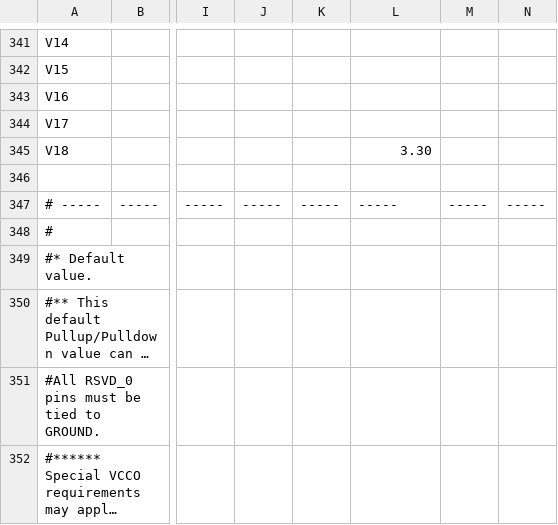
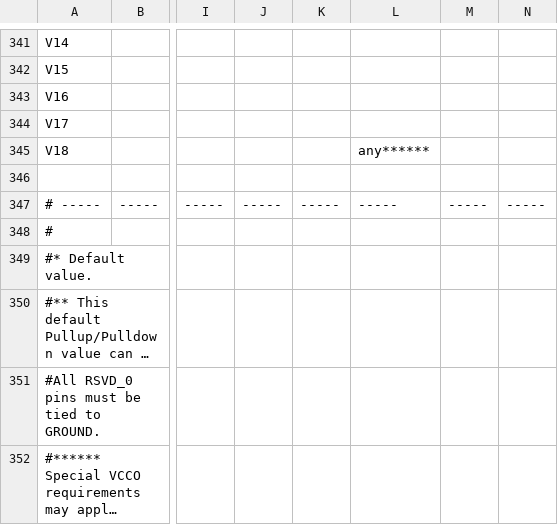
Before and after one commit to edferoca/digital-II, a CSV file: final_1/build/gateware/top_pad.csv, drawn as a sheet; only a part is shown, gaps mark what is left out; long unchanged cells end in …; the diff covers the shown part only; the diff names each change by its address in the sheet, - before the commit and + after, or states it on an @@ line.

```diff
--- a/final_1/build/gateware/top_pad.csv
+++ b/final_1/build/gateware/top_pad.csv
-L345: 3.30
+L345: any******
```
Also changed, not shown: 42 edited cells elsewhere in this file, 53 other files.
